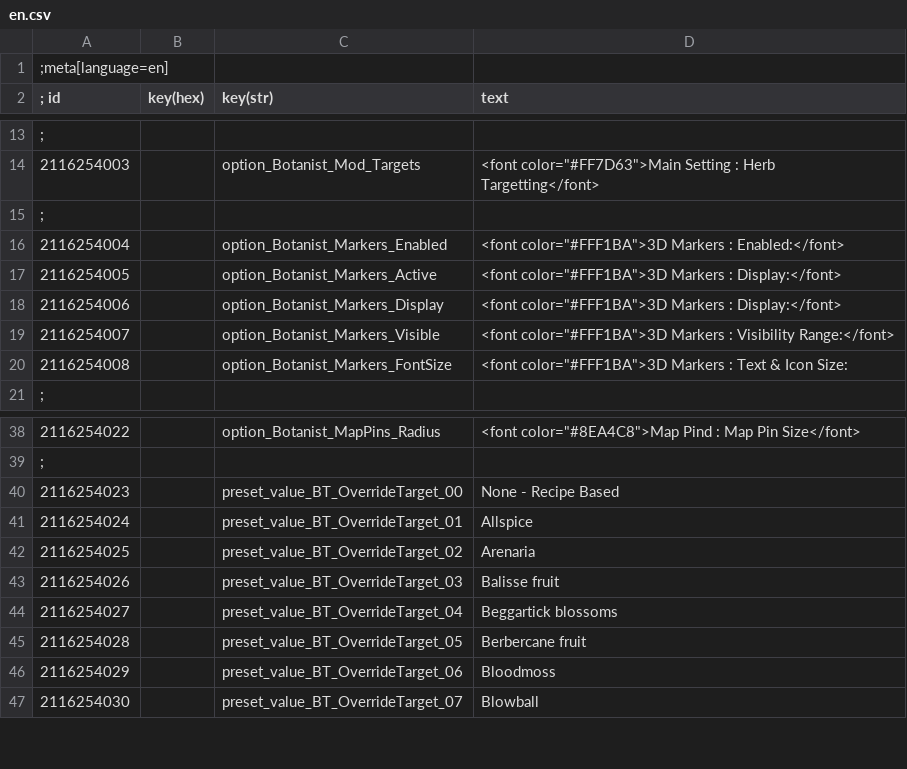
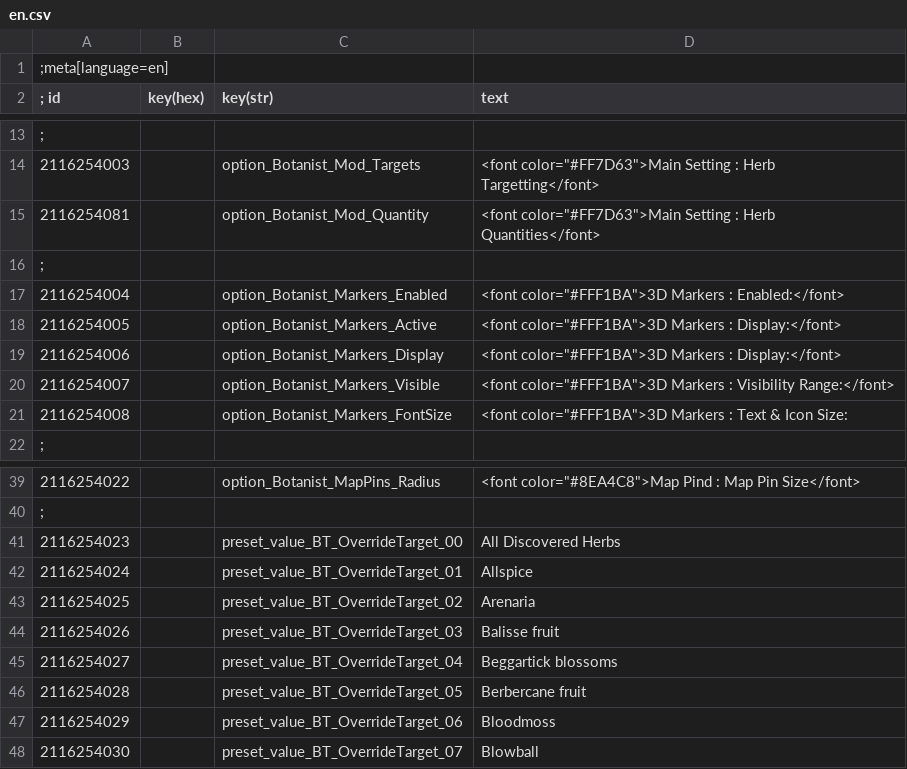
Before and after one commit to Faen668/Botanist, a CSV file: Strings/en.csv, drawn as a sheet; only a part is shown, gaps mark what is left out.

Commit message:
1.0.2 Update
- Removed Alchemy Manager
- Added new 'On Looted' Event
- Added new 'On Reset' Event
- Implemented a new setting to control mod by player min holding.

```diff
--- a/Strings/en.csv
+++ b/Strings/en.csv
@@ -14,2 +14,3 @@
 2116254003||option_Botanist_Mod_Targets		|<font color="#FF7D63">Main Setting      :   Herb Targetting</font>
+2116254081||option_Botanist_Mod_Quantity	|<font color="#FF7D63">Main Setting      :   Herb Quantities</font>
 ;
@@ -39,3 +40,3 @@
 ;
-2116254023||preset_value_BT_OverrideTarget_00|None - Recipe Based
+2116254023||preset_value_BT_OverrideTarget_00|All Discovered Herbs
 2116254024||preset_value_BT_OverrideTarget_01|Allspice
```
Also changed, not shown: 36 other files.
